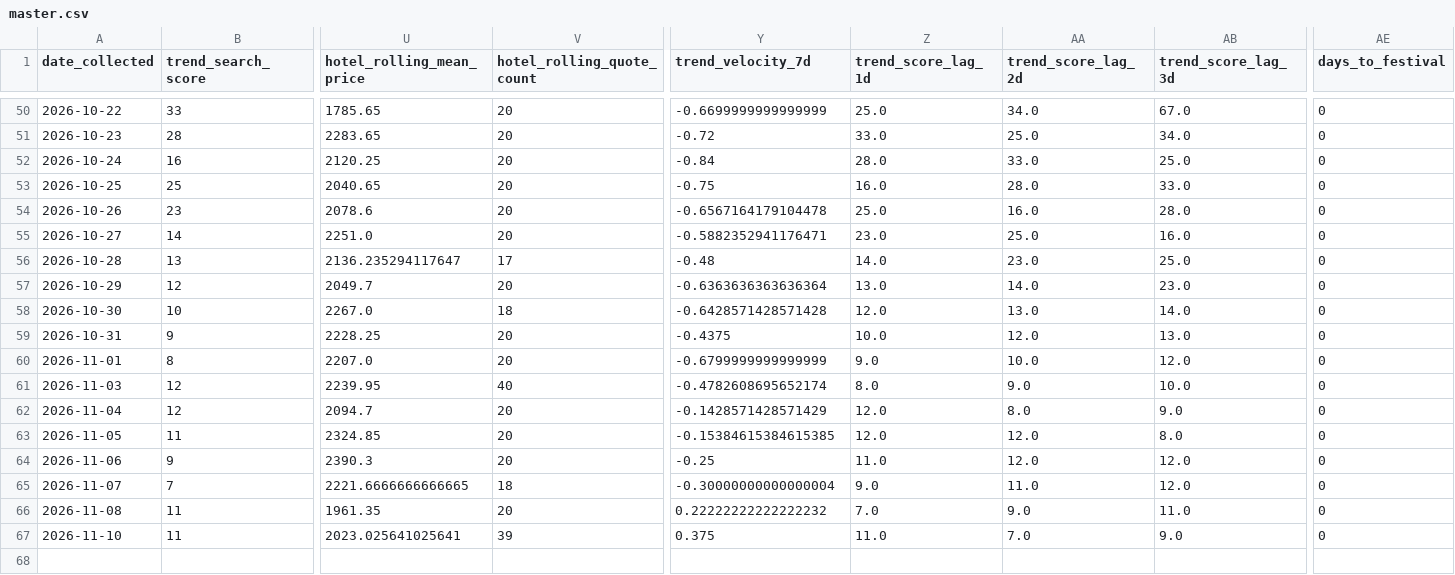
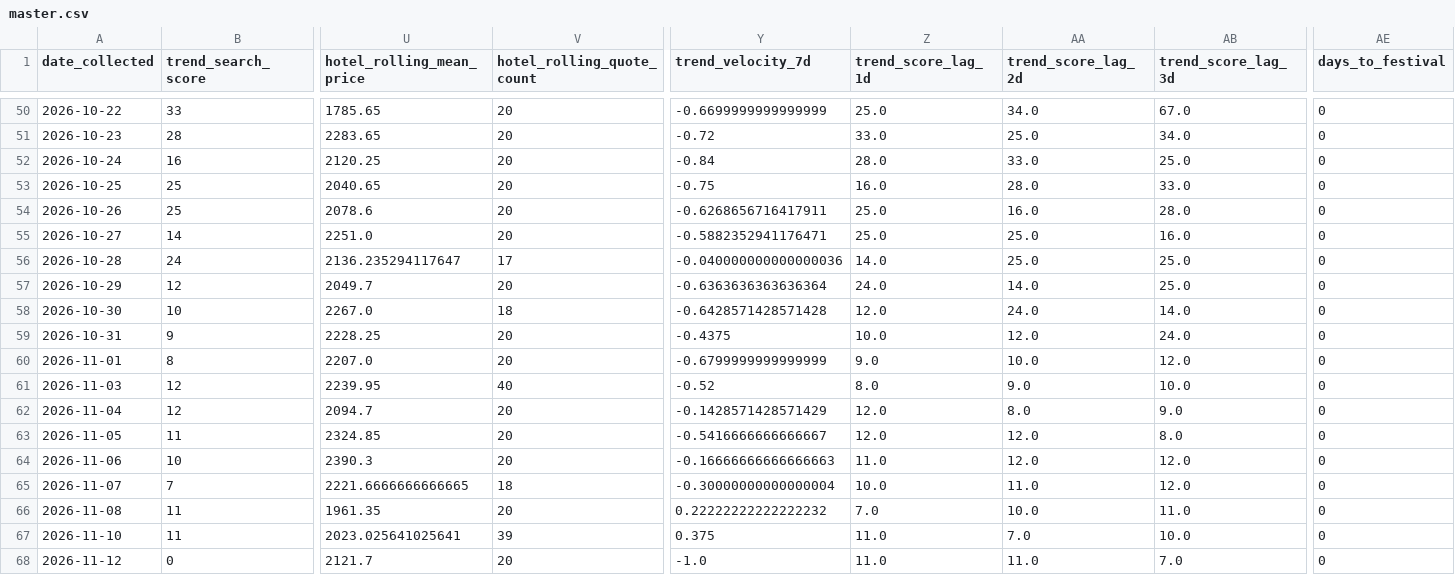
Before and after one commit to Naehum-Dela-Cruz/dep-data-engineering-naehum, a CSV file: data/processed/masskara/analysis/master.csv, drawn as a sheet; only a part is shown, gaps mark what is left out; rows hold the shown columns only; the diff names each change by its address in the sheet, - before the commit and + after, or states it on an @@ line.

```diff
--- a/data/processed/masskara/analysis/master.csv
+++ b/data/processed/masskara/analysis/master.csv
-B54 (trend_search_score): 23
+B54 (trend_search_score): 25
-Y54 (trend_velocity_7d): -0.6567164179104478
+Y54 (trend_velocity_7d): -0.6268656716417911
-Z55 (trend_score_lag_1d): 23.0
+Z55 (trend_score_lag_1d): 25.0
-B56 (trend_search_score): 13
+B56 (trend_search_score): 24
-Y56 (trend_velocity_7d): -0.48
+Y56 (trend_velocity_7d): -0.040000000000000036
-AA56 (trend_score_lag_2d): 23.0
+AA56 (trend_score_lag_2d): 25.0
-Z57 (trend_score_lag_1d): 13.0
+Z57 (trend_score_lag_1d): 24.0
-AB57 (trend_score_lag_3d): 23.0
+AB57 (trend_score_lag_3d): 25.0
-AA58 (trend_score_lag_2d): 13.0
+AA58 (trend_score_lag_2d): 24.0
-AB59 (trend_score_lag_3d): 13.0
+AB59 (trend_score_lag_3d): 24.0
-Y61 (trend_velocity_7d): -0.4782608695652174
+Y61 (trend_velocity_7d): -0.52
-Y63 (trend_velocity_7d): -0.15384615384615385
+Y63 (trend_velocity_7d): -0.5416666666666667
-B64 (trend_search_score): 9
+B64 (trend_search_score): 10
-Y64 (trend_velocity_7d): -0.25
+Y64 (trend_velocity_7d): -0.16666666666666663
-Z65 (trend_score_lag_1d): 9.0
+Z65 (trend_score_lag_1d): 10.0
-AA66 (trend_score_lag_2d): 9.0
+AA66 (trend_score_lag_2d): 10.0
-AB67 (trend_score_lag_3d): 9.0
+AB67 (trend_score_lag_3d): 10.0
+row 68: 2026-11-12 | 0 | 2121.7 | 20 | -1.0 | 11.0 | 11.0 | 7.0 | 0
```
Also changed, not shown: data/processed/cleaned_flights.csv, data/processed/cleaned_hotels.csv, 1 other file.
